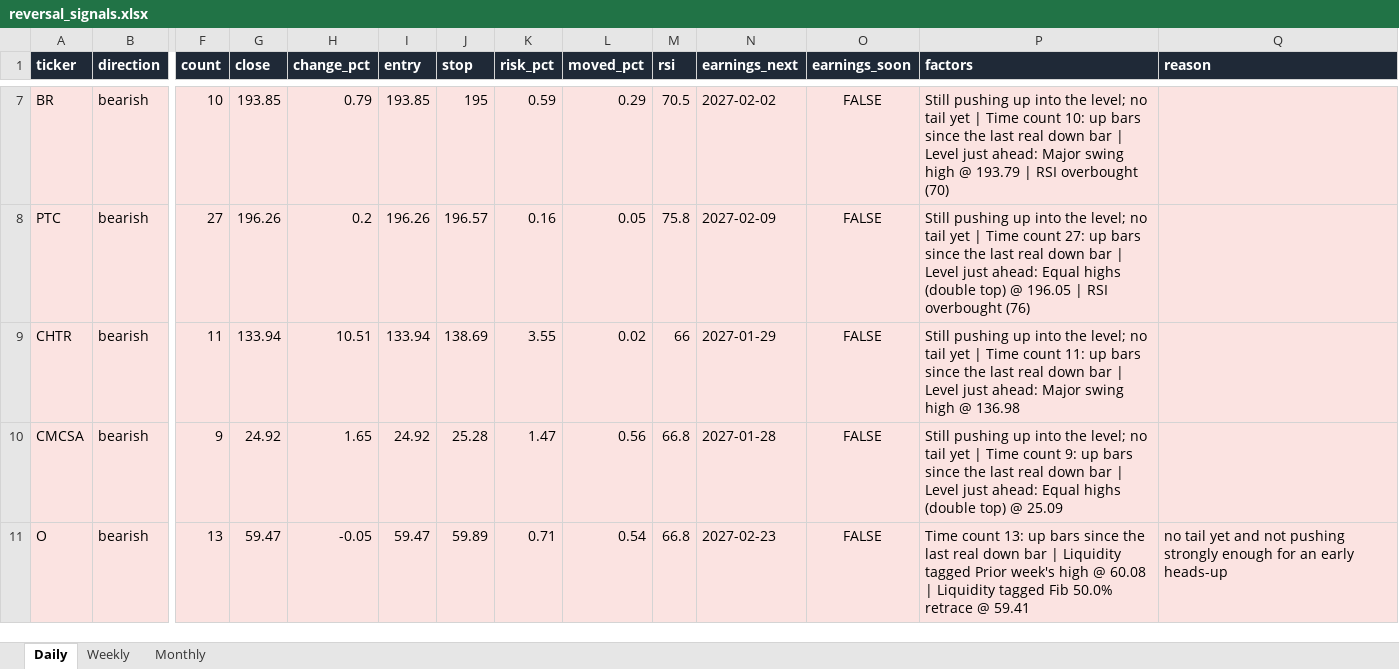
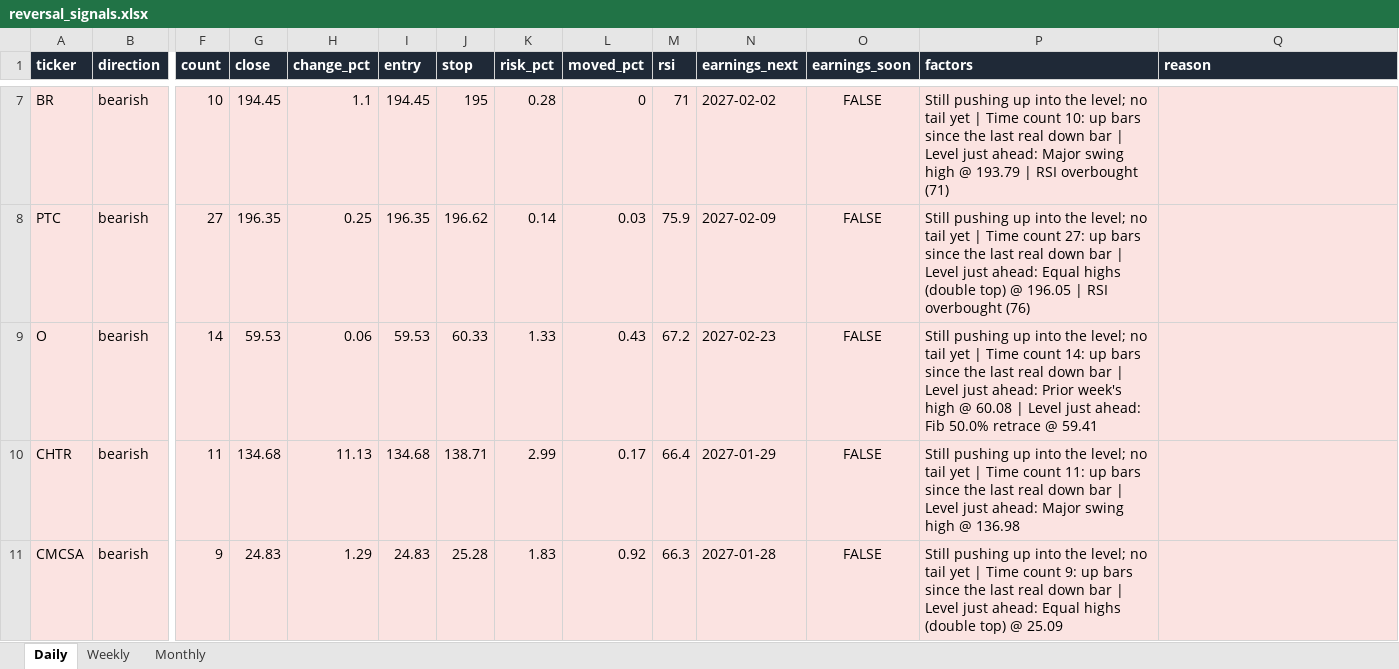
Before and after one commit to Ron1415/reversal-scanner, an Excel workbook: site/reversal_signals.xlsx, sheet Daily, drawn as a sheet; only a part is shown, gaps mark what is left out; values as stored, in another font and other column widths than the file's, no borders; removed rows and columns are numbered as before the commit, all else as after; rows hold the shown columns only; the diff covers the shown part only; the diff names each change by its address in the sheet, - before the commit and + after, or states it on an @@ line.

```diff
--- a/site/reversal_signals.xlsx (sheet Daily)
+++ b/site/reversal_signals.xlsx (sheet Daily)
-G7 (close): 193.85
+G7 (close): 194.45
-H7 (change_pct): 0.79
+H7 (change_pct): 1.1
-I7 (entry): 193.85
+I7 (entry): 194.45
-K7 (risk_pct): 0.59
+K7 (risk_pct): 0.28
-L7 (moved_pct): 0.29
+L7 (moved_pct): 0
-M7 (rsi): 70.5
+M7 (rsi): 71
-P7 (factors): …RSI overbought (70)
+P7 (factors): …RSI overbought (71)
-G8 (close): 196.26
+G8 (close): 196.35
-H8 (change_pct): 0.2
+H8 (change_pct): 0.25
-I8 (entry): 196.26
+I8 (entry): 196.35
-J8 (stop): 196.57
+J8 (stop): 196.62
-K8 (risk_pct): 0.16
+K8 (risk_pct): 0.14
-L8 (moved_pct): 0.05
+L8 (moved_pct): 0.03
-M8 (rsi): 75.8
+M8 (rsi): 75.9
+row 9: O | bearish | 14 | 59.53 | 0.06 | 59.53 | 60.33 | 1.33 | 0.43 | 67.2 | 2027-02-23 | FALSE | Still pushing up into the level; no tail yet | Time count 14: up bars since the last real down bar | Level just ahead: Prior week's high @ 60.08 | Level just ahead: Fib 50.0% retrace @ 59.41
-G10 (close): 133.94
+G10 (close): 134.68
-H10 (change_pct): 10.51
+H10 (change_pct): 11.13
-I10 (entry): 133.94
+I10 (entry): 134.68
-J10 (stop): 138.69
+J10 (stop): 138.71
-K10 (risk_pct): 3.55
+K10 (risk_pct): 2.99
-L10 (moved_pct): 0.02
+L10 (moved_pct): 0.17
-M10 (rsi): 66
+M10 (rsi): 66.4
-G11 (close): 24.92
+G11 (close): 24.83
-H11 (change_pct): 1.65
+H11 (change_pct): 1.29
-I11 (entry): 24.92
+I11 (entry): 24.83
-K11 (risk_pct): 1.47
+K11 (risk_pct): 1.83
-L11 (moved_pct): 0.56
+L11 (moved_pct): 0.92
-M11 (rsi): 66.8
+M11 (rsi): 66.3
-row 11: O | bearish | 13 | 59.47 | -0.05 | 59.47 | 59.89 | 0.71 | 0.54 | 66.8 | 2027-02-23 | FALSE | Time count 13: up bars since the last real down bar | Liquidity tagged Prior week's high @ 60.08 | Liquidity tagged Fib 50.0% retrace @ 59.41 | no tail yet and not pushing strongly enough for an early heads-up
```
Also changed, not shown: 29 edited cells elsewhere in this sheet, 7 other files.
